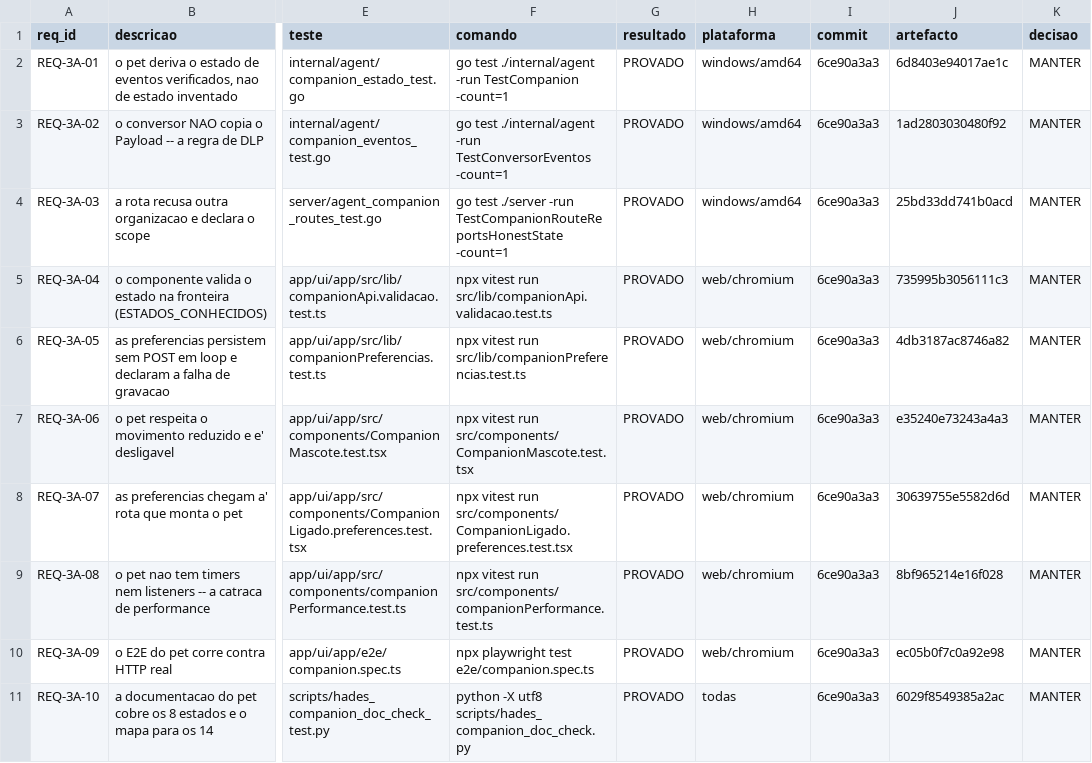
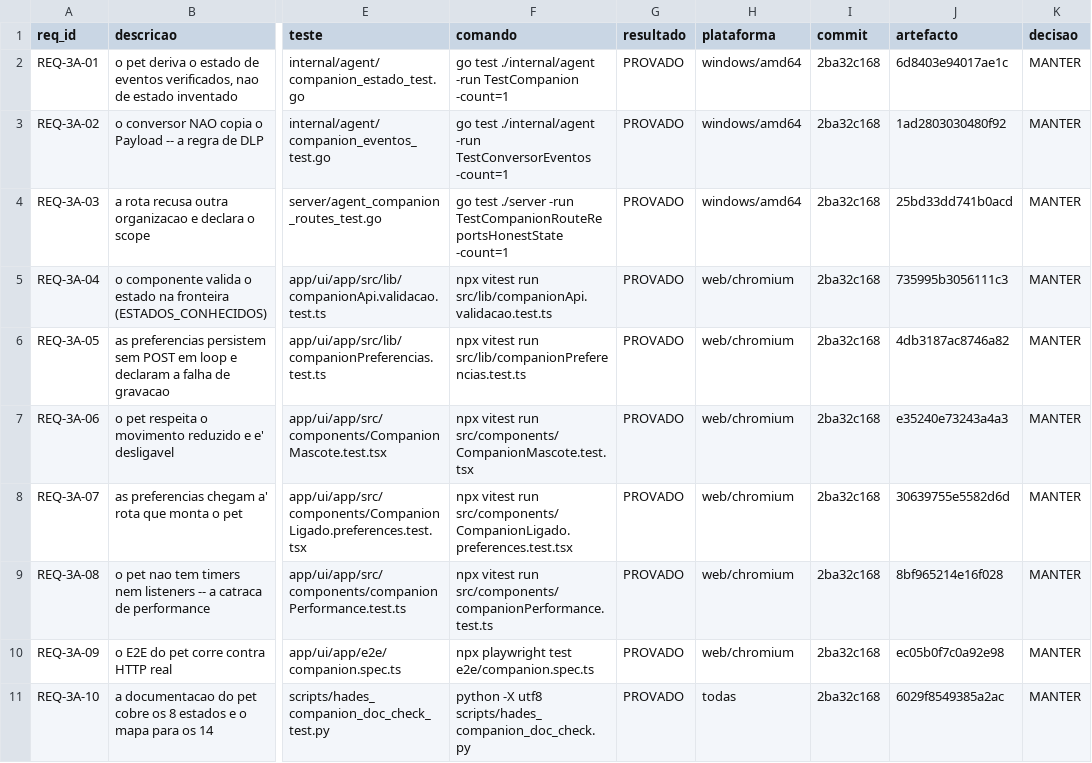
Before and after one commit to DZ23-LTDA/hades-ollama, a CSV file: docs/audit/REQUISITOS.csv, drawn as a sheet; only a part is shown, gaps mark what is left out; the diff names each change by its address in the sheet, - before the commit and + after, or states it on an @@ line.

```diff
--- a/docs/audit/REQUISITOS.csv
+++ b/docs/audit/REQUISITOS.csv
-I2:I11 (commit): 6ce90a3a3
+I2:I11 (commit): 2ba32c168
```
Also changed, not shown: docs/audit/PARIDADE_EVIDENCIAS.csv, 11 other files.
